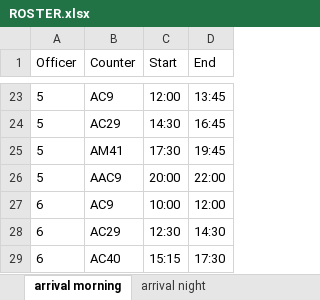
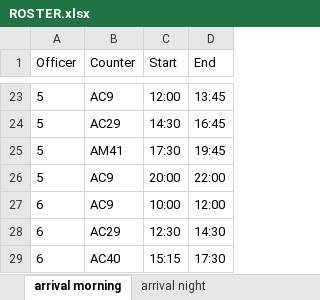
Before and after one commit to fly-2022/optimization, an Excel workbook: ROSTER.xlsx, sheet arrival morning, drawn as a sheet; only a part is shown, gaps mark what is left out; values as stored, in another font and other column widths than the file's, no borders; the diff names each change by its address in the sheet, - before the commit and + after, or states it on an @@ line.

```diff
--- a/ROSTER.xlsx (sheet arrival morning)
+++ b/ROSTER.xlsx (sheet arrival morning)
-B26 (Counter): AAC9
+B26 (Counter): AC9
```
Also changed, not shown: 1 other file.
